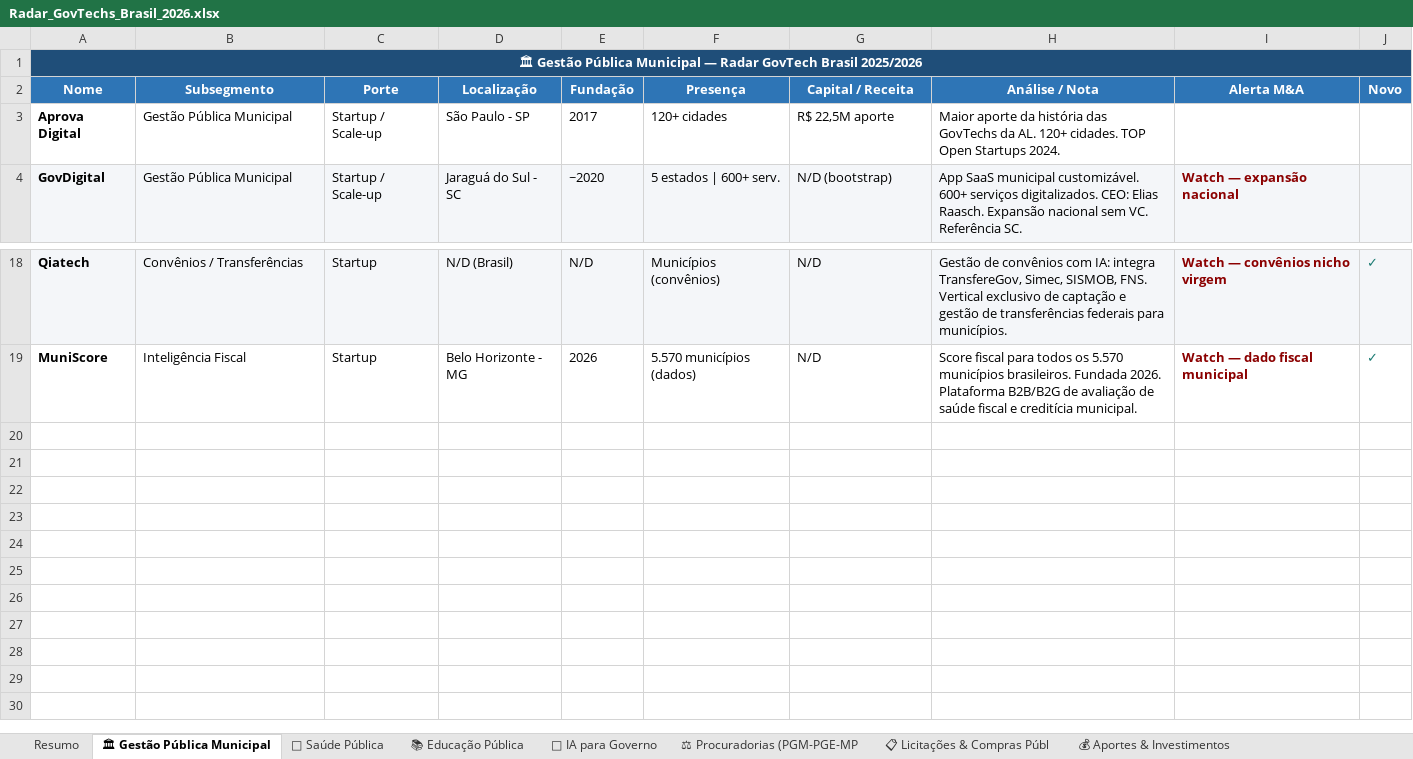
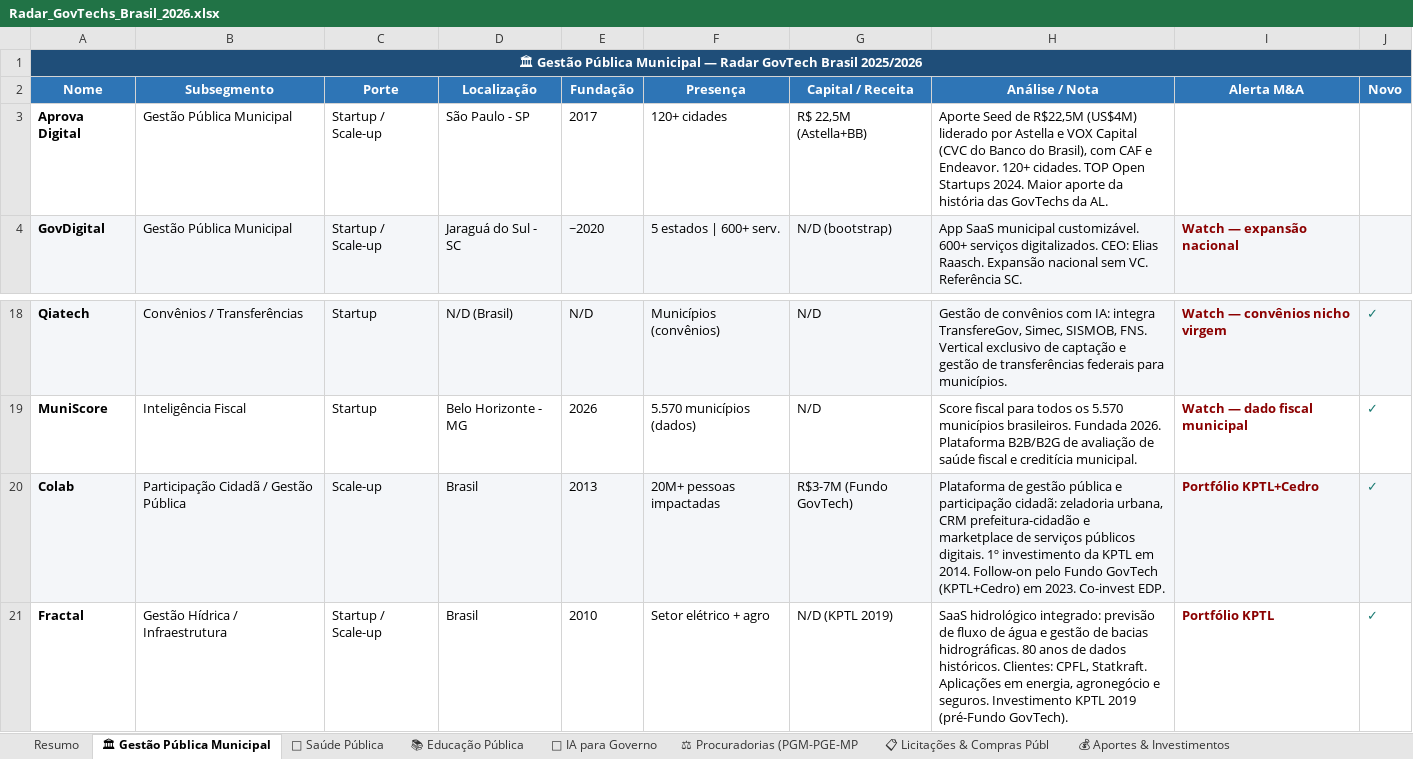
Before and after one commit to tossulino/govtech, an Excel workbook: Radar_GovTechs_Brasil_2026.xlsx, sheet 🏛 Gestão Pública Municipal, drawn as a sheet; only a part is shown, gaps mark what is left out; values as stored, in another font and other column widths than the file's, no borders; the diff names each change by its address in the sheet, - before the commit and + after, or states it on an @@ line.

Commit message:
v7: add Colab, Fractal, Kinebot, Jovens Genios; fix Aprova Digital investors; 4 new aportes

```diff
--- a/Radar_GovTechs_Brasil_2026.xlsx (sheet 🏛 Gestão Pública Municipal)
+++ b/Radar_GovTechs_Brasil_2026.xlsx (sheet 🏛 Gestão Pública Municipal)
-G3 (Capital / Receita): R$ 22,5M aporte
+G3 (Capital / Receita): R$ 22,5M (Astella+BB)
-H3 (Análise / Nota): Maior aporte da história das GovTechs da AL. 120+ cidades. TOP Open Startups 2024.
+H3 (Análise / Nota): Aporte Seed de R$22,5M (US$4M) liderado por Astella e VOX Capital (CVC do Banco do Brasil), com CAF e Endeavor. 120+ cidades. TOP Open Startups 2024. Maior aporte da história das GovTechs da AL.
+row 20: Colab | Participação Cidadã / Gestão Pública | Scale-up | Brasil | 2013 | 20M+ pessoas impactadas | R$3-7M (Fundo GovTech) | Plataforma de gestão pública e participação cidadã: zeladoria urbana, CRM prefeitura-cidadão e marketplace de serviços públicos digitais. 1º investimento da KPTL em 2014. Follow-on pelo Fundo GovTech (KPTL+Cedro) em 2023. Co-invest EDP. | Portfólio KPTL+Cedro | ✓
+row 21: Fractal | Gestão Hídrica / Infraestrutura | Startup / Scale-up | Brasil | 2010 | Setor elétrico + agro | N/D (KPTL 2019) | SaaS hidrológico integrado: previsão de fluxo de água e gestão de bacias hidrográficas. 80 anos de dados históricos. Clientes: CPFL, Statkraft. Aplicações em energia, agronegócio e seguros. Investimento KPTL 2019 (pré-Fundo GovTech). | Portfólio KPTL | ✓
```
Also changed, not shown: sheet 💰 Aportes & Investimentos, sheet 📚 Educação Pública, sheet 🤖 IA para Governo, sheet Resumo, 2 other files.
